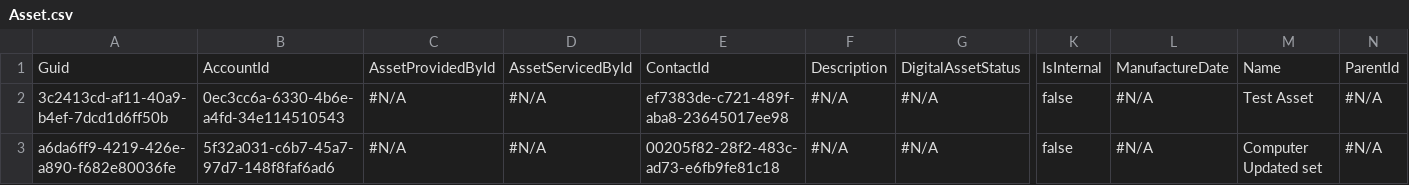
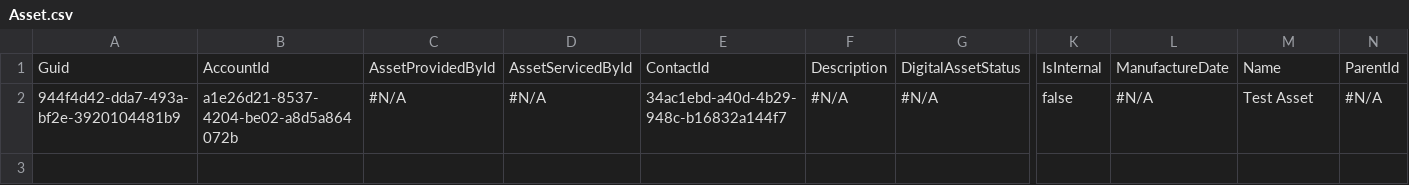
Before and after one commit to Prodlymoover/CPQ-Test-27, a CSV file: Asset.csv, drawn as a sheet; only a part is shown, gaps mark what is left out; removed rows and columns are numbered as before the commit, all else as after; rows hold the shown columns only; the diff names each change by its address in the sheet, - before the commit and + after, or states it on an @@ line.

```diff
--- a/Asset.csv
+++ b/Asset.csv
-row 2: 3c2413cd-af11-40a9-b4ef-7dcd1d6ff50b | 0ec3cc6a-6330-4b6e-a4fd-34e114510543 | #N/A | #N/A | ef7383de-c721-489f-aba8-23645017ee98 | #N/A | #N/A | false | #N/A | Test Asset | #N/A
-A2: a6da6ff9-4219-426e-a890-f682e80036fe
+A2: 944f4d42-dda7-493a-bf2e-3920104481b9
-B2: 5f32a031-c6b7-45a7-97d7-148f8faf6ad6
+B2: a1e26d21-8537-4204-be02-a8d5a864072b
-E2: 00205f82-28f2-483c-ad73-e6fb9fe81c18
+E2: 34ac1ebd-a40d-4b29-948c-b16832a144f7
-M2: Computer Updated set
+M2: Test Asset
```
Also changed, not shown: Account.csv, Case.csv, 3 other files.
